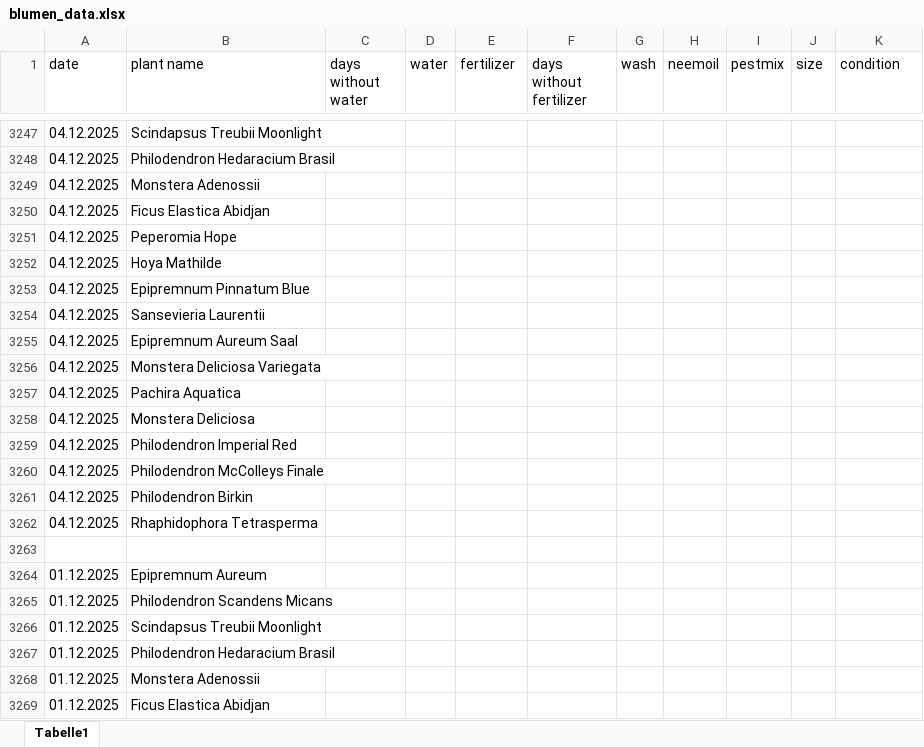
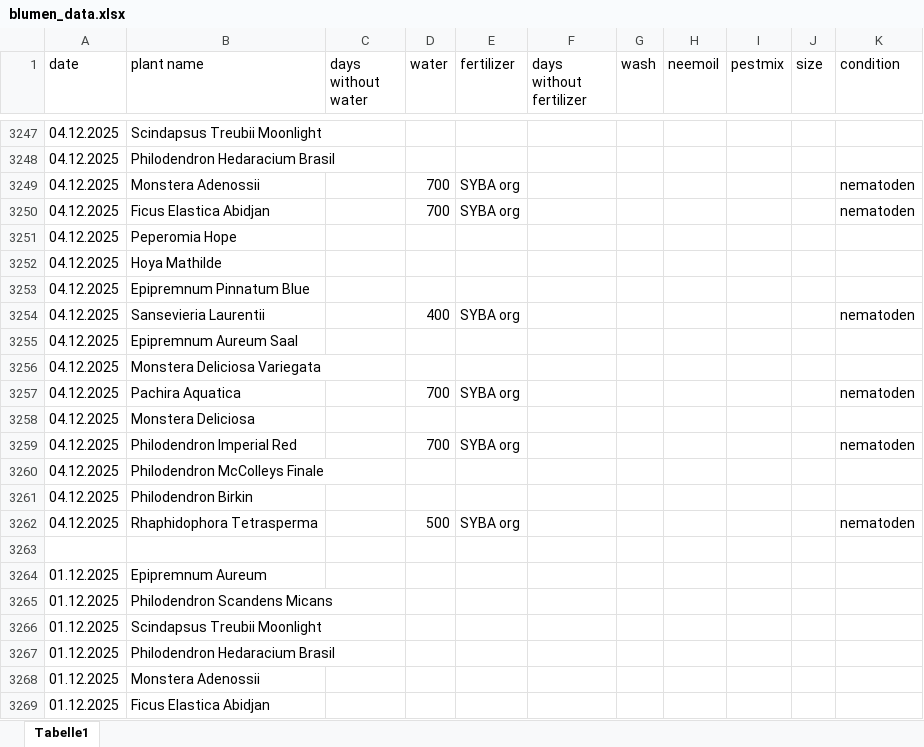
Before and after one commit to Iakithega/blumn, an Excel workbook: data/blumen_data.xlsx, sheet Tabelle1, drawn as a sheet; only a part is shown, gaps mark what is left out; values as stored, in another font and other column widths than the file's, no cell formats; the diff covers the shown part only; the diff names each change by its address in the sheet, - before the commit and + after, or states it on an @@ line.

```diff
--- a/data/blumen_data.xlsx (sheet Tabelle1)
+++ b/data/blumen_data.xlsx (sheet Tabelle1)
-D3249:D3250 (water): (empty)
+D3249:D3250 (water): 700
-E3249:E3250 (fertilizer): (empty)
+E3249:E3250 (fertilizer): SYBA org
-K3249:K3250 (condition): (empty)
+K3249:K3250 (condition): nematoden
-D3254 (water): (empty)
+D3254 (water): 400
-E3254 (fertilizer): (empty)
+E3254 (fertilizer): SYBA org
-K3254 (condition): (empty)
+K3254 (condition): nematoden
-D3257 (water): (empty)
+D3257 (water): 700
-E3257 (fertilizer): (empty)
+E3257 (fertilizer): SYBA org
-K3257 (condition): (empty)
+K3257 (condition): nematoden
-D3259 (water): (empty)
+D3259 (water): 700
-E3259 (fertilizer): (empty)
+E3259 (fertilizer): SYBA org
-K3259 (condition): (empty)
+K3259 (condition): nematoden
-D3262 (water): (empty)
+D3262 (water): 500
-E3262 (fertilizer): (empty)
+E3262 (fertilizer): SYBA org
-K3262 (condition): (empty)
+K3262 (condition): nematoden
```
Also changed, not shown: 152 added rows elsewhere in this sheet, cell formats.
